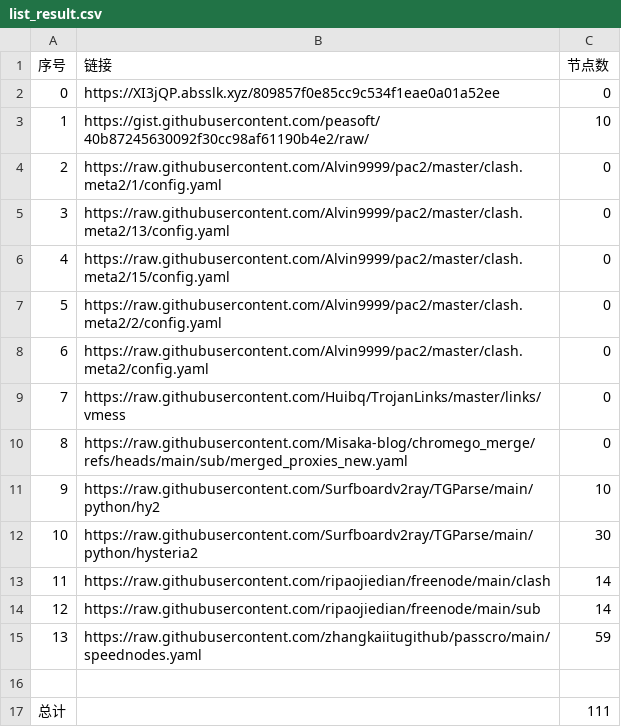
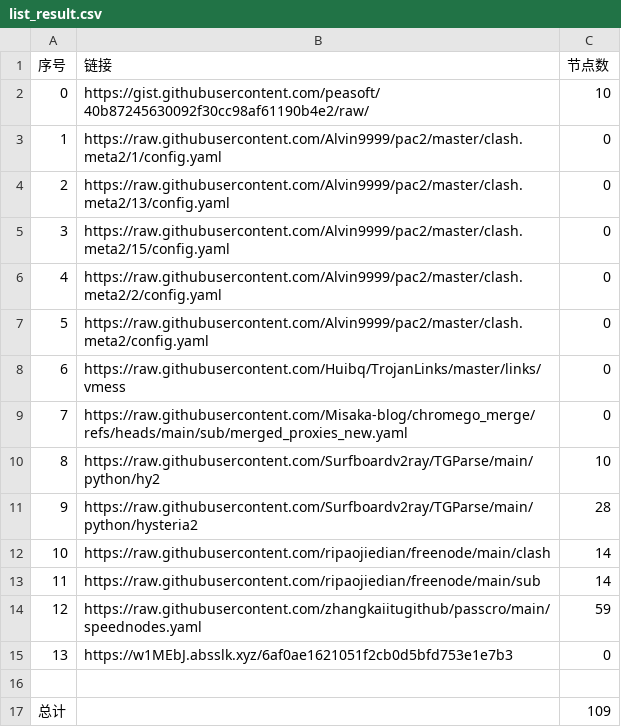
Before and after one commit to CongYuStars/NoMoreWalls, a CSV file: list_result.csv, drawn as a sheet; removed rows and columns are numbered as before the commit, all else as after; the diff names each change by its address in the sheet, - before the commit and + after, or states it on an @@ line.

```diff
--- a/list_result.csv
+++ b/list_result.csv
-row 2: 0 | https://XI3jQP.absslk.xyz/809857f0e85cc9c534f1eae0a01a52ee | 0
@@ column A (序号) renumbered between rows 2 and 14 @@
-C11 (节点数): 30
+C11 (节点数): 28
+row 15: 13 | https://w1MEbJ.absslk.xyz/6af0ae1621051f2cb0d5bfd753e1e7b3 | 0
-C17 (节点数): 111
+C17 (节点数): 109
```
Also changed, not shown: 16 other files.
